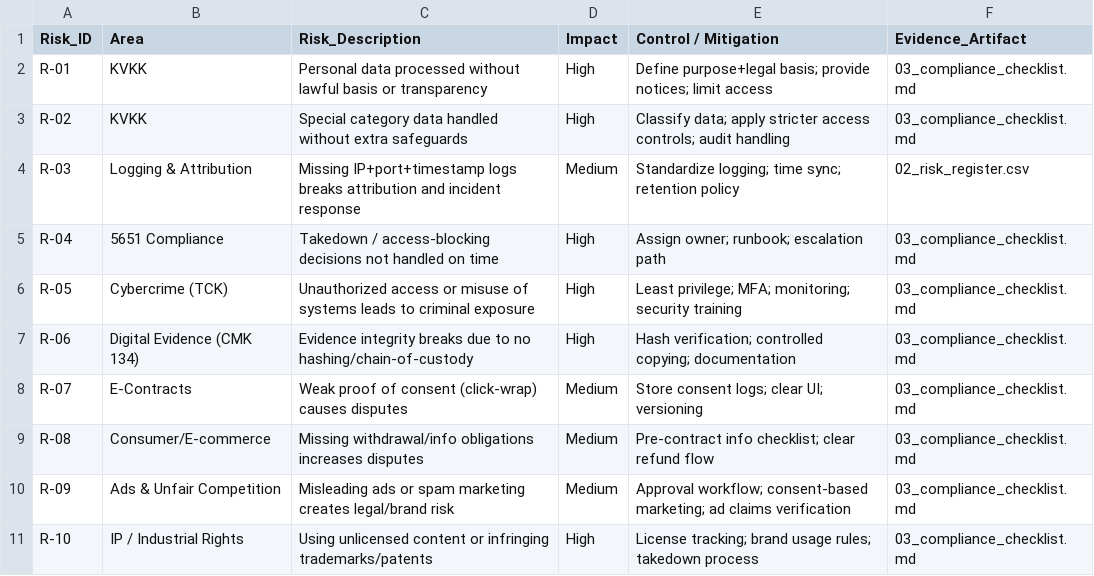
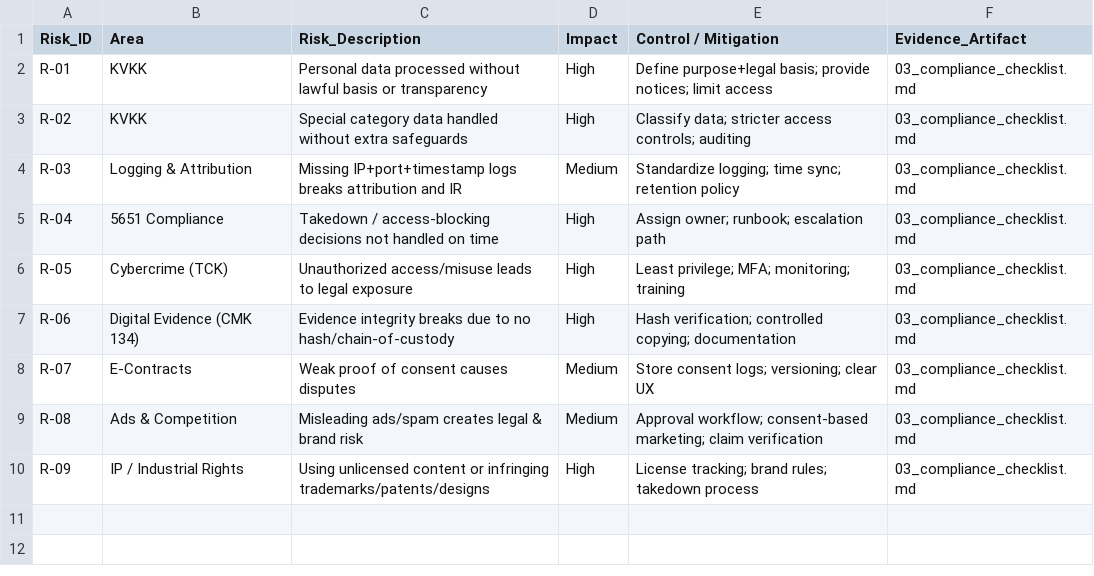
Before and after one commit to Rhotomir-sc/semester-evidence-packs, a CSV file: 01_Hukuk_GRC/evidence/artifacts/02_risk_register.csv, drawn as a sheet.

Commit message:
Update 02_risk_register.csv

```diff
--- a/01_Hukuk_GRC/evidence/artifacts/02_risk_register.csv
+++ b/01_Hukuk_GRC/evidence/artifacts/02_risk_register.csv
@@ -2,10 +2,9 @@ Risk_ID,Area,Risk_Description,Impact,Control / Mitigation,Evidence_Artifact
 R-01,KVKK,Personal data processed without lawful basis or transparency,High,Define purpose+legal basis; provide notices; limit access,03_compliance_checklist.md
-R-02,KVKK,Special category data handled without extra safeguards,High,Classify data; apply stricter access controls; audit handling,03_compliance_checklist.md
-R-03,Logging & Attribution,Missing IP+port+timestamp logs breaks attribution and incident response,Medium,Standardize logging; time sync; retention policy,02_risk_register.csv
+R-02,KVKK,Special category data handled without extra safeguards,High,Classify data; stricter access controls; auditing,03_compliance_checklist.md
+R-03,Logging & Attribution,Missing IP+port+timestamp logs breaks attribution and IR,Medium,Standardize logging; time sync; retention policy,03_compliance_checklist.md
 R-04,5651 Compliance,Takedown / access-blocking decisions not handled on time,High,Assign owner; runbook; escalation path,03_compliance_checklist.md
-R-05,Cybercrime (TCK),Unauthorized access or misuse of systems leads to criminal exposure,High,Least privilege; MFA; monitoring; security training,03_compliance_checklist.md
-R-06,Digital Evidence (CMK 134),Evidence integrity breaks due to no hashing/chain-of-custody,High,Hash verification; controlled copying; documentation,03_compliance_checklist.md
-R-07,E-Contracts,Weak proof of consent (click-wrap) causes disputes,Medium,Store consent logs; clear UI; versioning,03_compliance_checklist.md
-R-08,Consumer/E-commerce,Missing withdrawal/info obligations increases disputes,Medium,Pre-contract info checklist; clear refund flow,03_compliance_checklist.md
-R-09,Ads & Unfair Competition,Misleading ads or spam marketing creates legal/brand risk,Medium,Approval workflow; consent-based marketing; ad claims verification,03_compliance_checklist.md
-R-10,IP / Industrial Rights,Using unlicensed content or infringing trademarks/patents,High,License tracking; brand usage rules; takedown process,03_compliance_checklist.md
+R-05,Cybercrime (TCK),Unauthorized access/misuse leads to legal exposure,High,Least privilege; MFA; monitoring; training,03_compliance_checklist.md
+R-06,Digital Evidence (CMK 134),Evidence integrity breaks due to no hash/chain-of-custody,High,Hash verification; controlled copying; documentation,03_compliance_checklist.md
+R-07,E-Contracts,Weak proof of consent causes disputes,Medium,Store consent logs; versioning; clear UX,03_compliance_checklist.md
+R-08,Ads & Competition,Misleading ads/spam creates legal & brand risk,Medium,Approval workflow; consent-based marketing; claim verification,03_compliance_checklist.md
+R-09,IP / Industrial Rights,Using unlicensed content or infringing trademarks/patents/designs,High,License tracking; brand rules; takedown process,03_compliance_checklist.md
```
